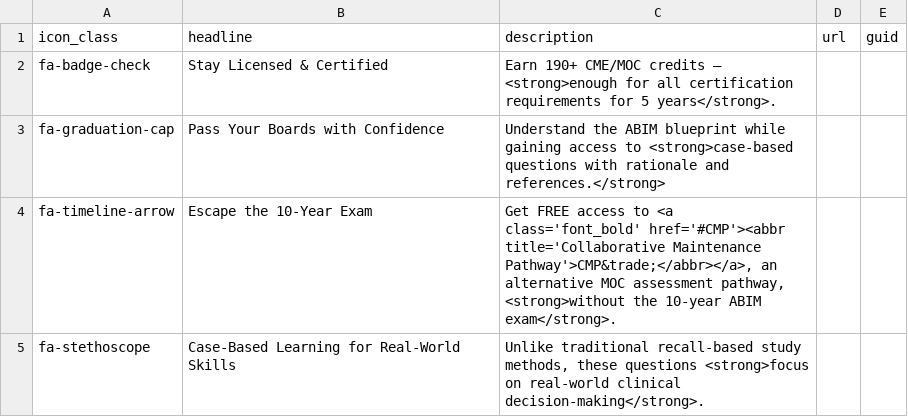
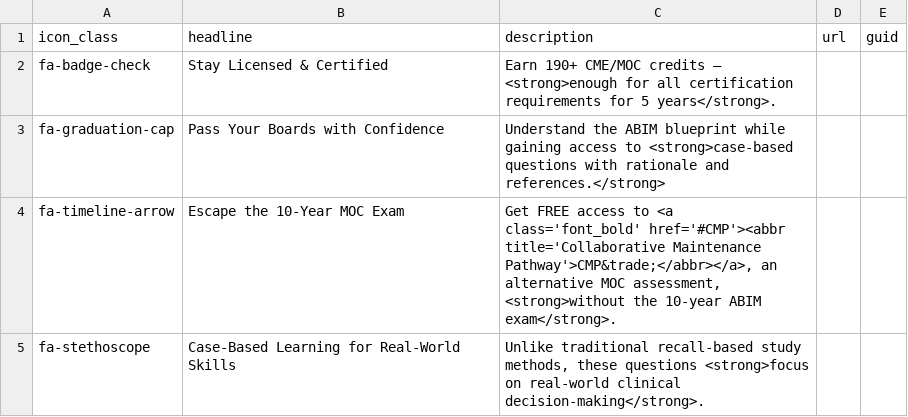
Before and after one commit to ACC-Style/PrototypingACCorg, a CSV file: _data/SAP/keybenefits.csv, drawn as a sheet.

```diff
--- a/_data/SAP/keybenefits.csv
+++ b/_data/SAP/keybenefits.csv
@@ -3,3 +3,3 @@ fa-badge-check,Stay Licensed & Certified,"Earn 190+ CME/MOC credits – <strong>
 fa-graduation-cap,Pass Your Boards with Confidence,"Understand the ABIM blueprint while gaining access to <strong>case-based questions with rationale and references.</strong>",,
-fa-timeline-arrow,Escape the 10-Year Exam,"Get FREE access to <a class='font_bold' href='#CMP'><abbr title='Collaborative Maintenance Pathway'>CMP&trade;</abbr></a>, an alternative MOC assessment pathway, <strong>without the 10-year ABIM exam</strong>.",,
+fa-timeline-arrow,Escape the 10-Year MOC Exam,"Get FREE access to <a class='font_bold' href='#CMP'><abbr title='Collaborative Maintenance Pathway'>CMP&trade;</abbr></a>, an alternative MOC assessment, <strong>without the 10-year ABIM exam</strong>.",,
 fa-stethoscope,Case-Based Learning for Real-World Skills,"Unlike traditional recall-based study methods, these questions <strong>focus on real-world clinical decision-making</strong>.",,
```
Also changed, not shown: 5 other files.
